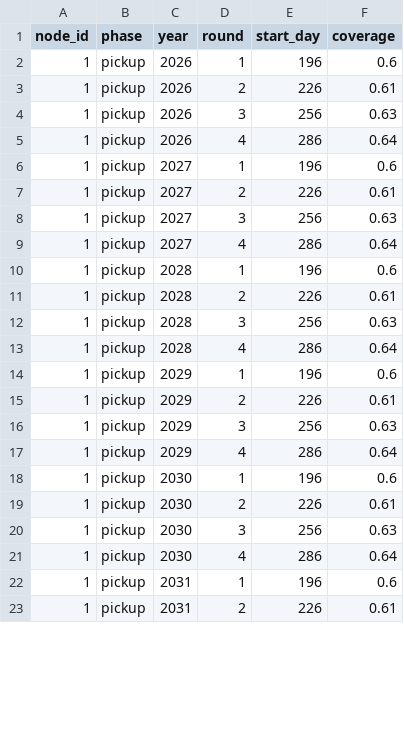
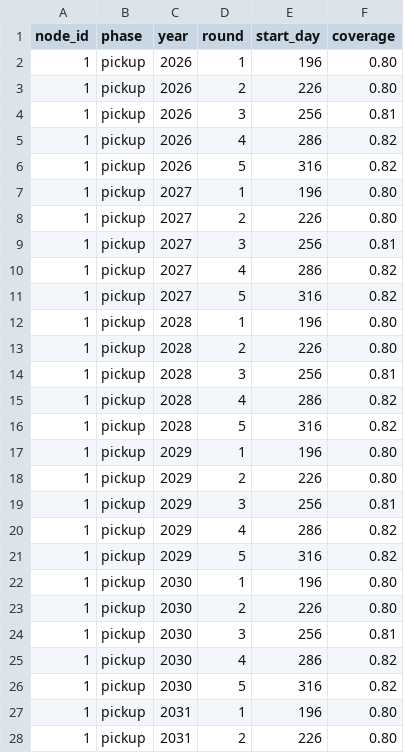
Before and after one commit to GraceA927/-Final-Project-UWR, a CSV file: inputs/_projection_inputs/intervention_SMC.csv, drawn as a sheet; only a part is shown; the diff covers the shown part only.

```diff
--- a/inputs/_projection_inputs/intervention_SMC.csv
+++ b/inputs/_projection_inputs/intervention_SMC.csv
@@ -1,23 +1,28 @@
 node_id,phase,year,round,start_day,coverage
-1,pickup,2026,1,196,0.6
-1,pickup,2026,2,226,0.61
-1,pickup,2026,3,256,0.63
-1,pickup,2026,4,286,0.64
-1,pickup,2027,1,196,0.6
-1,pickup,2027,2,226,0.61
-1,pickup,2027,3,256,0.63
-1,pickup,2027,4,286,0.64
-1,pickup,2028,1,196,0.6
-1,pickup,2028,2,226,0.61
-1,pickup,2028,3,256,0.63
-1,pickup,2028,4,286,0.64
-1,pickup,2029,1,196,0.6
-1,pickup,2029,2,226,0.61
-1,pickup,2029,3,256,0.63
-1,pickup,2029,4,286,0.64
-1,pickup,2030,1,196,0.6
-1,pickup,2030,2,226,0.61
-1,pickup,2030,3,256,0.63
-1,pickup,2030,4,286,0.64
-1,pickup,2031,1,196,0.6
-1,pickup,2031,2,226,0.61
+1,pickup,2026,1,196,0.80
+1,pickup,2026,2,226,0.80
+1,pickup,2026,3,256,0.81
+1,pickup,2026,4,286,0.82
+1,pickup,2026,5,316,0.82
+1,pickup,2027,1,196,0.80
+1,pickup,2027,2,226,0.80
+1,pickup,2027,3,256,0.81
+1,pickup,2027,4,286,0.82
+1,pickup,2027,5,316,0.82
+1,pickup,2028,1,196,0.80
+1,pickup,2028,2,226,0.80
+1,pickup,2028,3,256,0.81
+1,pickup,2028,4,286,0.82
+1,pickup,2028,5,316,0.82
+1,pickup,2029,1,196,0.80
+1,pickup,2029,2,226,0.80
+1,pickup,2029,3,256,0.81
+1,pickup,2029,4,286,0.82
+1,pickup,2029,5,316,0.82
+1,pickup,2030,1,196,0.80
+1,pickup,2030,2,226,0.80
+1,pickup,2030,3,256,0.81
+1,pickup,2030,4,286,0.82
+1,pickup,2030,5,316,0.82
+1,pickup,2031,1,196,0.80
+1,pickup,2031,2,226,0.80
```
Also changed, not shown: 2 added rows and 6 edited cells elsewhere in this file, inputs/_projection_inputs/intervention_CMBN.csv, inputs/_projection_inputs/intervention_IRS.csv, 41 other files.
